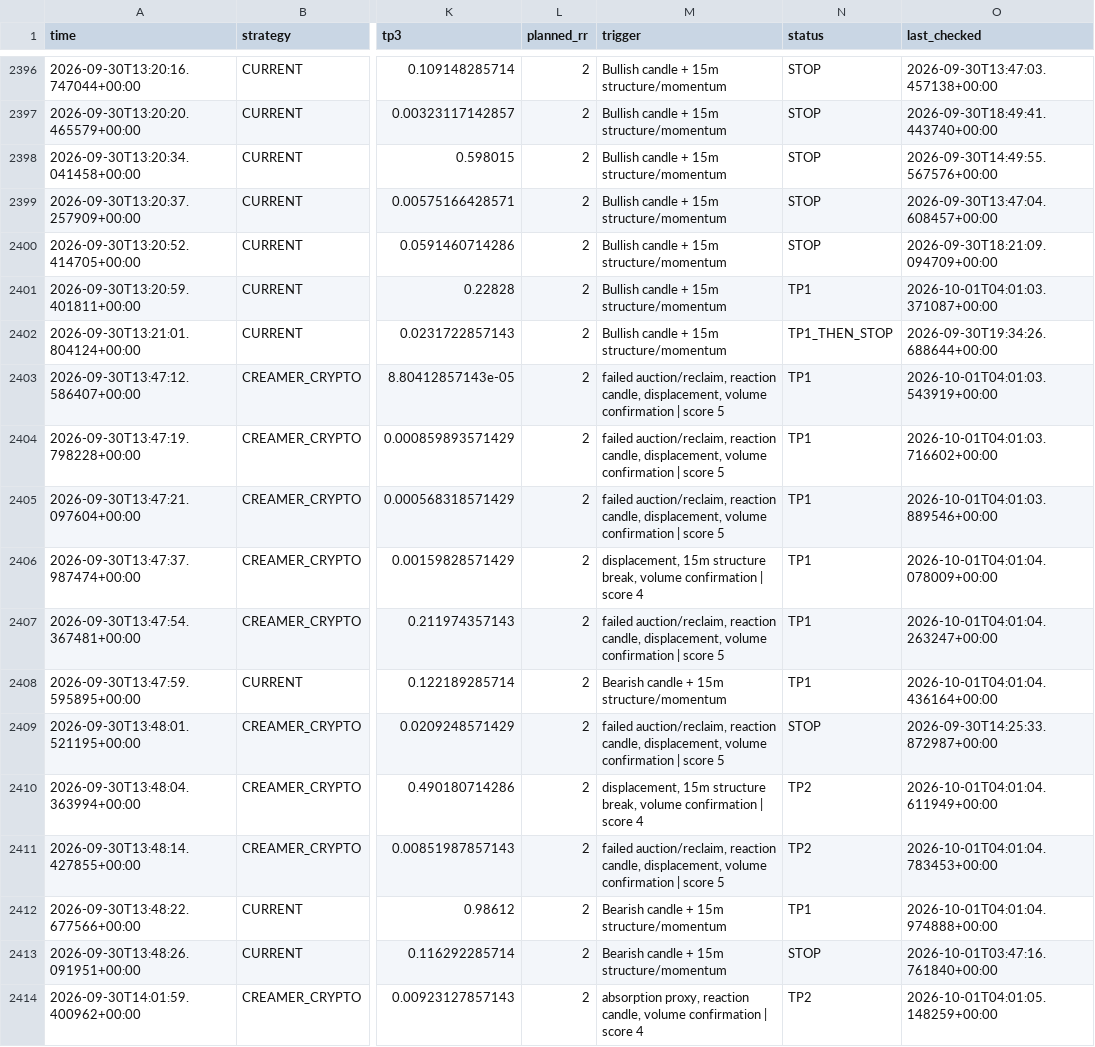
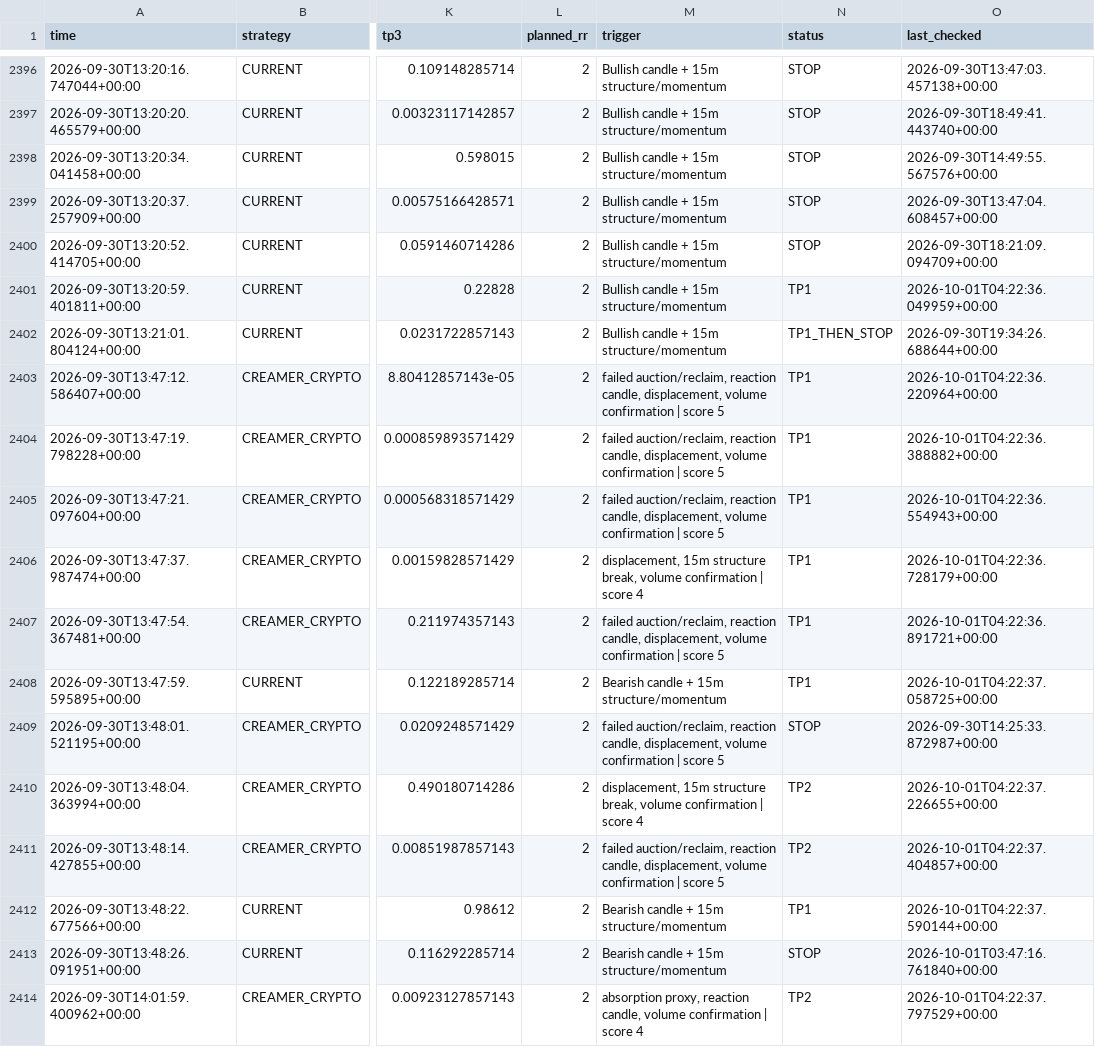
Before and after one commit to kdb9vj98fh-cmd/Crypto-scanner, a CSV file: signals.csv, drawn as a sheet; only a part is shown, gaps mark what is left out; the diff covers the shown part only; the diff names each change by its address in the sheet, - before the commit and + after, or states it on an @@ line.

```diff
--- a/signals.csv
+++ b/signals.csv
-O2401 (last_checked): 2026-10-01T04:01:03.371087+00:00
+O2401 (last_checked): 2026-10-01T04:22:36.049959+00:00
-O2403 (last_checked): 2026-10-01T04:01:03.543919+00:00
+O2403 (last_checked): 2026-10-01T04:22:36.220964+00:00
-O2404 (last_checked): 2026-10-01T04:01:03.716602+00:00
+O2404 (last_checked): 2026-10-01T04:22:36.388882+00:00
-O2405 (last_checked): 2026-10-01T04:01:03.889546+00:00
+O2405 (last_checked): 2026-10-01T04:22:36.554943+00:00
-O2406 (last_checked): 2026-10-01T04:01:04.078009+00:00
+O2406 (last_checked): 2026-10-01T04:22:36.728179+00:00
-O2407 (last_checked): 2026-10-01T04:01:04.263247+00:00
+O2407 (last_checked): 2026-10-01T04:22:36.891721+00:00
-O2408 (last_checked): 2026-10-01T04:01:04.436164+00:00
+O2408 (last_checked): 2026-10-01T04:22:37.058725+00:00
-O2410 (last_checked): 2026-10-01T04:01:04.611949+00:00
+O2410 (last_checked): 2026-10-01T04:22:37.226655+00:00
-O2411 (last_checked): 2026-10-01T04:01:04.783453+00:00
+O2411 (last_checked): 2026-10-01T04:22:37.404857+00:00
-O2412 (last_checked): 2026-10-01T04:01:04.974888+00:00
+O2412 (last_checked): 2026-10-01T04:22:37.590144+00:00
-O2414 (last_checked): 2026-10-01T04:01:05.148259+00:00
+O2414 (last_checked): 2026-10-01T04:22:37.797529+00:00
```
Also changed, not shown: 167 edited cells elsewhere in this file.
